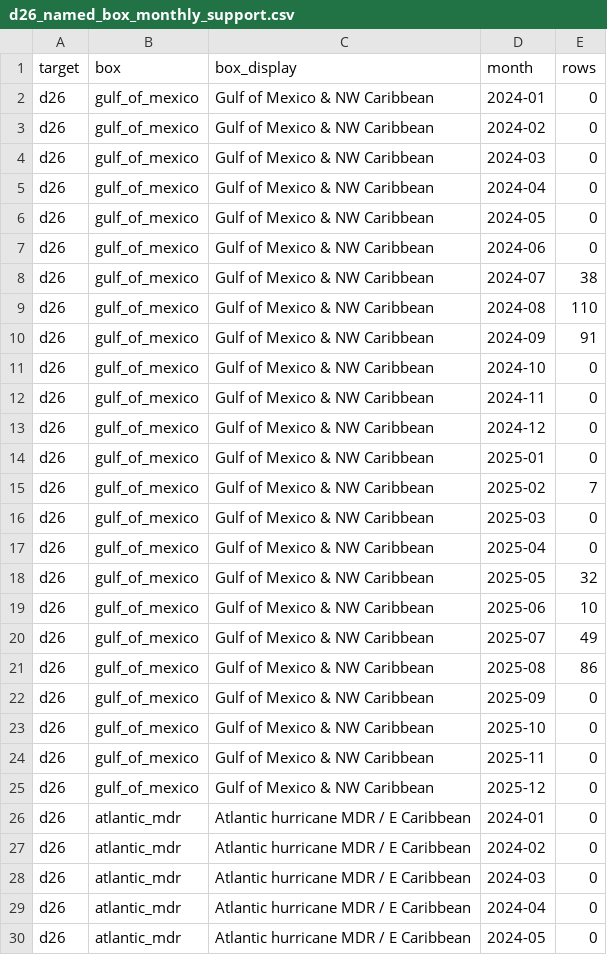
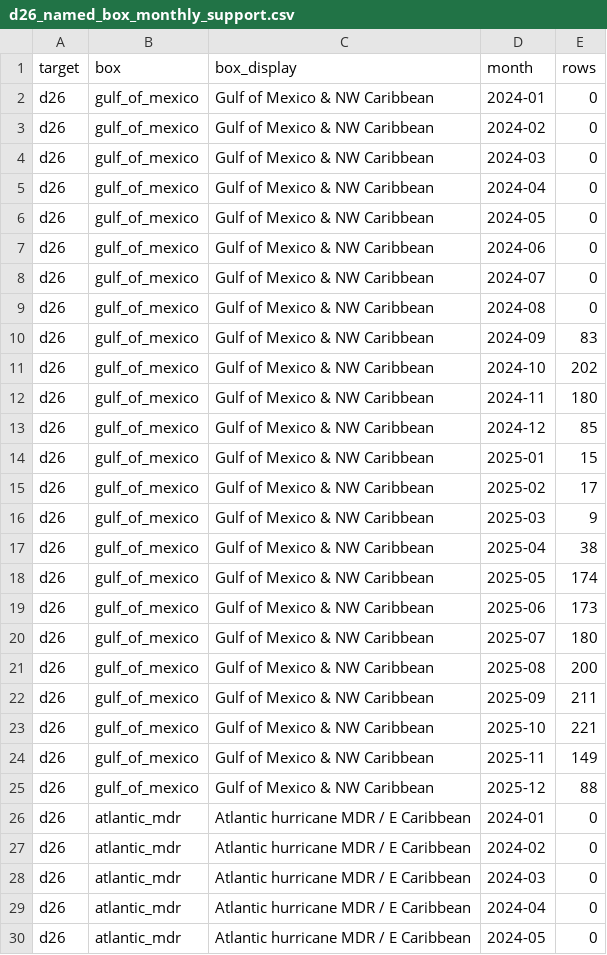
Before and after one commit to AQUAVIEW-DAH/HHP-ML-Recomputations, a CSV file: OHC/output/density_scatter_diagnostics_2024_2025/tables/d26_named_box_monthly_support.csv, drawn as a sheet; only a part is shown; the diff covers the shown part only.

```diff
--- a/OHC/output/density_scatter_diagnostics_2024_2025/tables/d26_named_box_monthly_support.csv
+++ b/OHC/output/density_scatter_diagnostics_2024_2025/tables/d26_named_box_monthly_support.csv
@@ -7,20 +7,20 @@ d26,gulf_of_mexico,Gulf of Mexico & NW Caribbean,2024-05,0
 d26,gulf_of_mexico,Gulf of Mexico & NW Caribbean,2024-06,0
-d26,gulf_of_mexico,Gulf of Mexico & NW Caribbean,2024-07,38
-d26,gulf_of_mexico,Gulf of Mexico & NW Caribbean,2024-08,110
-d26,gulf_of_mexico,Gulf of Mexico & NW Caribbean,2024-09,91
-d26,gulf_of_mexico,Gulf of Mexico & NW Caribbean,2024-10,0
-d26,gulf_of_mexico,Gulf of Mexico & NW Caribbean,2024-11,0
-d26,gulf_of_mexico,Gulf of Mexico & NW Caribbean,2024-12,0
-d26,gulf_of_mexico,Gulf of Mexico & NW Caribbean,2025-01,0
-d26,gulf_of_mexico,Gulf of Mexico & NW Caribbean,2025-02,7
-d26,gulf_of_mexico,Gulf of Mexico & NW Caribbean,2025-03,0
-d26,gulf_of_mexico,Gulf of Mexico & NW Caribbean,2025-04,0
-d26,gulf_of_mexico,Gulf of Mexico & NW Caribbean,2025-05,32
-d26,gulf_of_mexico,Gulf of Mexico & NW Caribbean,2025-06,10
-d26,gulf_of_mexico,Gulf of Mexico & NW Caribbean,2025-07,49
-d26,gulf_of_mexico,Gulf of Mexico & NW Caribbean,2025-08,86
-d26,gulf_of_mexico,Gulf of Mexico & NW Caribbean,2025-09,0
-d26,gulf_of_mexico,Gulf of Mexico & NW Caribbean,2025-10,0
-d26,gulf_of_mexico,Gulf of Mexico & NW Caribbean,2025-11,0
-d26,gulf_of_mexico,Gulf of Mexico & NW Caribbean,2025-12,0
+d26,gulf_of_mexico,Gulf of Mexico & NW Caribbean,2024-07,0
+d26,gulf_of_mexico,Gulf of Mexico & NW Caribbean,2024-08,0
+d26,gulf_of_mexico,Gulf of Mexico & NW Caribbean,2024-09,83
+d26,gulf_of_mexico,Gulf of Mexico & NW Caribbean,2024-10,202
+d26,gulf_of_mexico,Gulf of Mexico & NW Caribbean,2024-11,180
+d26,gulf_of_mexico,Gulf of Mexico & NW Caribbean,2024-12,85
+d26,gulf_of_mexico,Gulf of Mexico & NW Caribbean,2025-01,15
+d26,gulf_of_mexico,Gulf of Mexico & NW Caribbean,2025-02,17
+d26,gulf_of_mexico,Gulf of Mexico & NW Caribbean,2025-03,9
+d26,gulf_of_mexico,Gulf of Mexico & NW Caribbean,2025-04,38
+d26,gulf_of_mexico,Gulf of Mexico & NW Caribbean,2025-05,174
+d26,gulf_of_mexico,Gulf of Mexico & NW Caribbean,2025-06,173
+d26,gulf_of_mexico,Gulf of Mexico & NW Caribbean,2025-07,180
+d26,gulf_of_mexico,Gulf of Mexico & NW Caribbean,2025-08,200
+d26,gulf_of_mexico,Gulf of Mexico & NW Caribbean,2025-09,211
+d26,gulf_of_mexico,Gulf of Mexico & NW Caribbean,2025-10,221
+d26,gulf_of_mexico,Gulf of Mexico & NW Caribbean,2025-11,149
+d26,gulf_of_mexico,Gulf of Mexico & NW Caribbean,2025-12,88
 d26,atlantic_mdr,Atlantic hurricane MDR / E Caribbean,2024-01,0
```
Also changed, not shown: 125 edited cells elsewhere in this file, OHC/output/density_scatter_diagnostics_2024_2025/tables/d26_feature_binned_mae.csv, OHC/output/density_scatter_diagnostics_2024_2025/tables/density_scatter_metrics.csv, 49 other files.
